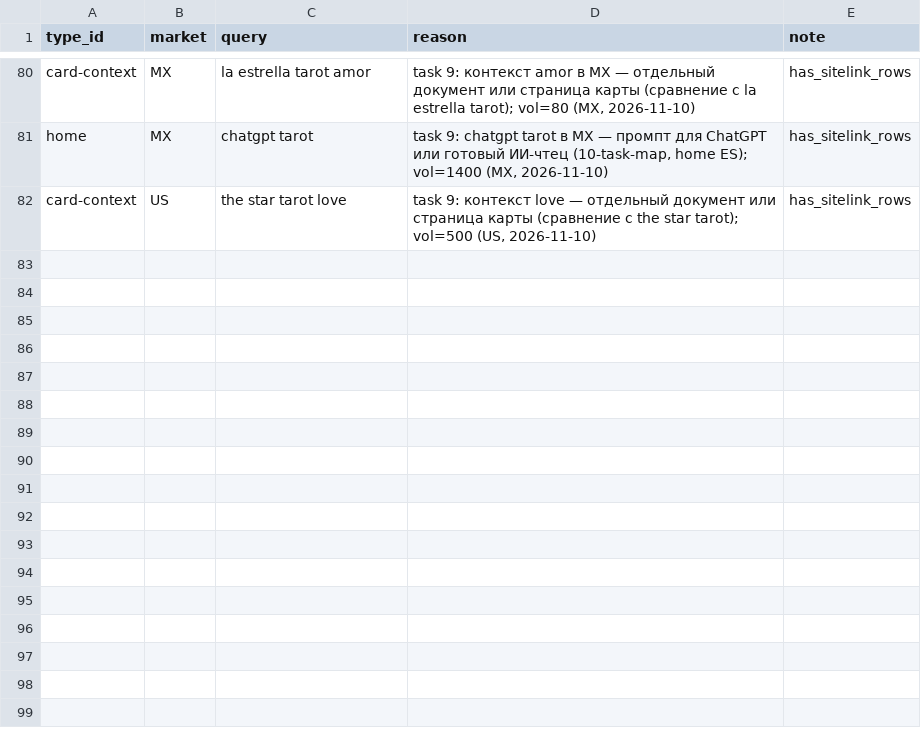
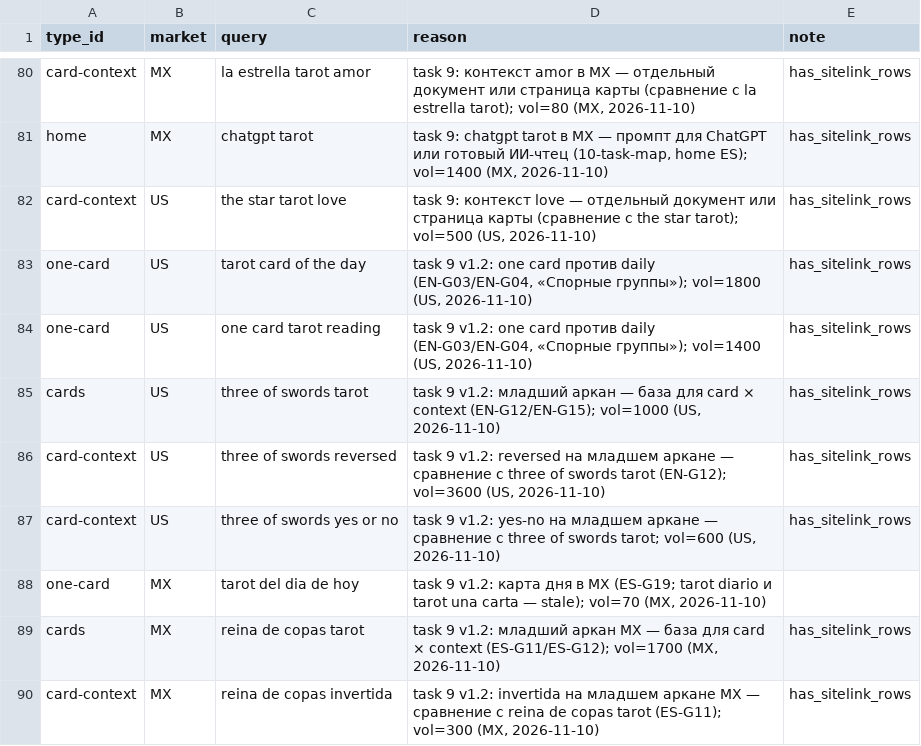
Before and after one commit to denknis1/arcana-diary, a CSV file: docs/research/stage1/corpus/serp/queries.csv, drawn as a sheet; only a part is shown, gaps mark what is left out; the diff names each change by its address in the sheet, - before the commit and + after, or states it on an @@ line.

```diff
--- a/docs/research/stage1/corpus/serp/queries.csv
+++ b/docs/research/stage1/corpus/serp/queries.csv
+row 83: one-card | US | tarot card of the day | task 9 v1.2: one card против daily (EN-G03/EN-G04, «Спорные группы»); vol=1800 (US, 2026-11-10) | has_sitelink_rows
+row 84: one-card | US | one card tarot reading | task 9 v1.2: one card против daily (EN-G03/EN-G04, «Спорные группы»); vol=1400 (US, 2026-11-10) | has_sitelink_rows
+row 85: cards | US | three of swords tarot | task 9 v1.2: младший аркан — база для card × context (EN-G12/EN-G15); vol=1000 (US, 2026-11-10) | has_sitelink_rows
+row 86: card-context | US | three of swords reversed | task 9 v1.2: reversed на младшем аркане — сравнение с three of swords tarot (EN-G12); vol=3600 (US, 2026-11-10) | has_sitelink_rows
+row 87: card-context | US | three of swords yes or no | task 9 v1.2: yes-no на младшем аркане — сравнение с three of swords tarot; vol=600 (US, 2026-11-10) | has_sitelink_rows
+row 88: one-card | MX | tarot del dia de hoy | task 9 v1.2: карта дня в MX (ES-G19; tarot diario и tarot una carta — stale); vol=70 (MX, 2026-11-10)
+row 89: cards | MX | reina de copas tarot | task 9 v1.2: младший аркан MX — база для card × context (ES-G11/ES-G12); vol=1700 (MX, 2026-11-10) | has_sitelink_rows
+row 90: card-context | MX | reina de copas invertida | task 9 v1.2: invertida на младшем аркане MX — сравнение с reina de copas tarot (ES-G11); vol=300 (MX, 2026-11-10) | has_sitelink_rows
```
Also changed, not shown: docs/research/stage1/corpus/ahrefs/ledger.csv, 11 other files.
